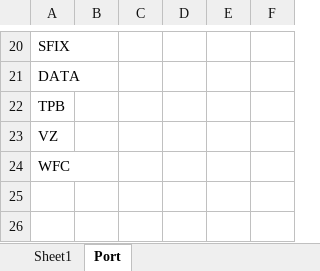
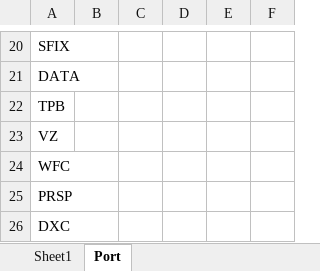
Before and after one commit to dydy0539/Project-Watchlist, an Excel workbook: Watchlist.xlsx, sheet Port, drawn as a sheet; only a part is shown, gaps mark what is left out; values as stored, in another font and other column widths than the file's, no borders; the diff names each change by its address in the sheet, - before the commit and + after, or states it on an @@ line.

```diff
--- a/Watchlist.xlsx (sheet Port)
+++ b/Watchlist.xlsx (sheet Port)
+row 25: PRSP
+row 26: DXC
```
Also changed, not shown: sheet Sheet1, formulas that keep their value, oldResult.xlsx, result.xlsx, 5 other files.
